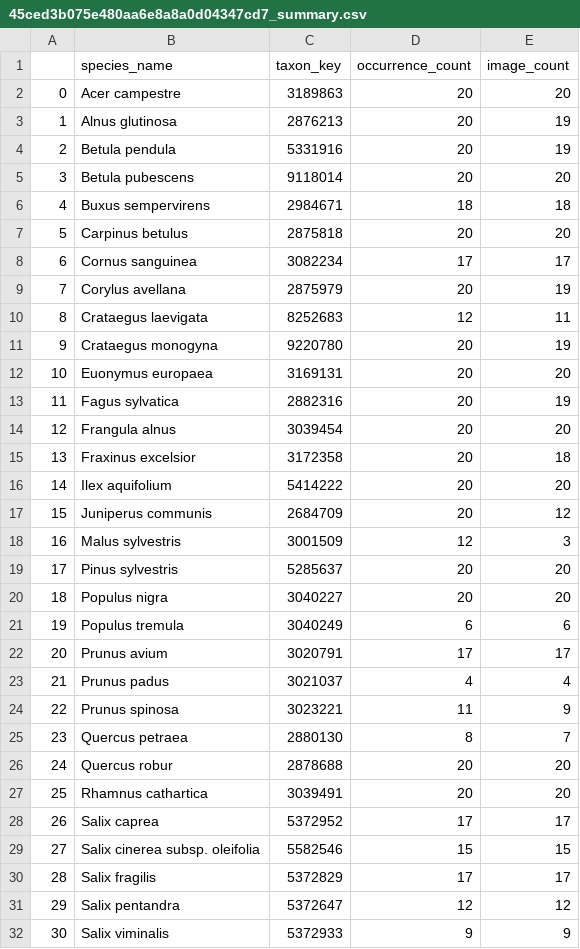
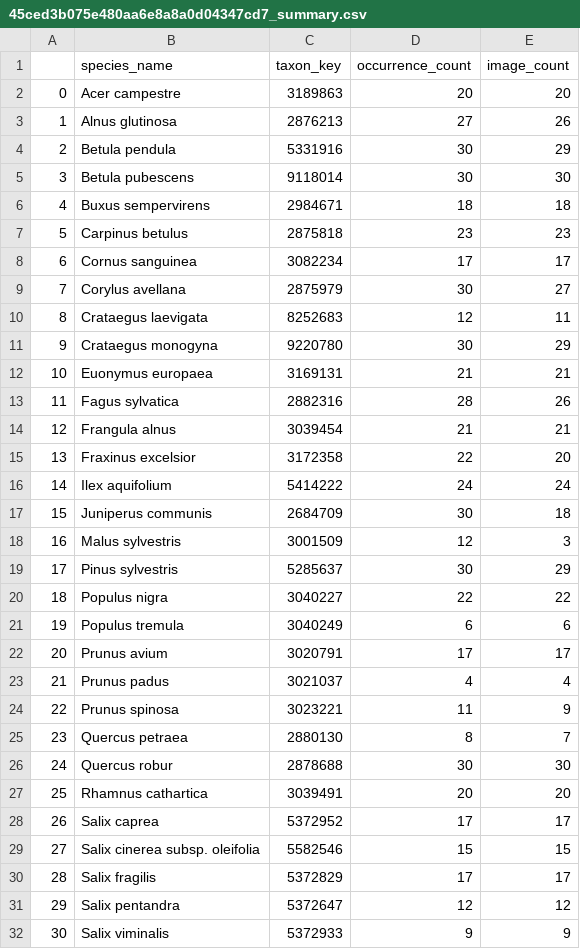
Before and after one commit to bertagallegoprm/Deep-learning-classifiers-for-plant-identification, a CSV file: data/images/image_request/request_reports/45ced3b075e480aa6e8a8a0d04347cd7_summary.csv, drawn as a sheet; only a part is shown; the diff covers the shown part only.

```diff
--- a/data/images/image_request/request_reports/45ced3b075e480aa6e8a8a0d04347cd7_summary.csv
+++ b/data/images/image_request/request_reports/45ced3b075e480aa6e8a8a0d04347cd7_summary.csv
@@ -2,20 +2,20 @@
 0,Acer campestre,3189863,20,20
-1,Alnus glutinosa,2876213,20,19
-2,Betula pendula,5331916,20,19
-3,Betula pubescens,9118014,20,20
+1,Alnus glutinosa,2876213,27,26
+2,Betula pendula,5331916,30,29
+3,Betula pubescens,9118014,30,30
 4,Buxus sempervirens,2984671,18,18
-5,Carpinus betulus,2875818,20,20
+5,Carpinus betulus,2875818,23,23
 6,Cornus sanguinea,3082234,17,17
-7,Corylus avellana,2875979,20,19
+7,Corylus avellana,2875979,30,27
 8,Crataegus laevigata,8252683,12,11
-9,Crataegus monogyna,9220780,20,19
-10,Euonymus europaea,3169131,20,20
-11,Fagus sylvatica,2882316,20,19
-12,Frangula alnus,3039454,20,20
-13,Fraxinus excelsior,3172358,20,18
-14,Ilex aquifolium,5414222,20,20
-15,Juniperus communis,2684709,20,12
+9,Crataegus monogyna,9220780,30,29
+10,Euonymus europaea,3169131,21,21
+11,Fagus sylvatica,2882316,28,26
+12,Frangula alnus,3039454,21,21
+13,Fraxinus excelsior,3172358,22,20
+14,Ilex aquifolium,5414222,24,24
+15,Juniperus communis,2684709,30,18
 16,Malus sylvestris,3001509,12,3
-17,Pinus sylvestris,5285637,20,20
-18,Populus nigra,3040227,20,20
+17,Pinus sylvestris,5285637,30,29
+18,Populus nigra,3040227,22,22
 19,Populus tremula,3040249,6,6
@@ -25,3 +25,3 @@
 23,Quercus petraea,2880130,8,7
-24,Quercus robur,2878688,20,20
+24,Quercus robur,2878688,30,30
 25,Rhamnus cathartica,3039491,20,20
```
Also changed, not shown: 10 edited cells elsewhere in this file, data/images/image_request/request_reports/45ced3b075e480aa6e8a8a0d04347cd7_request_results.csv, 2 other files.
